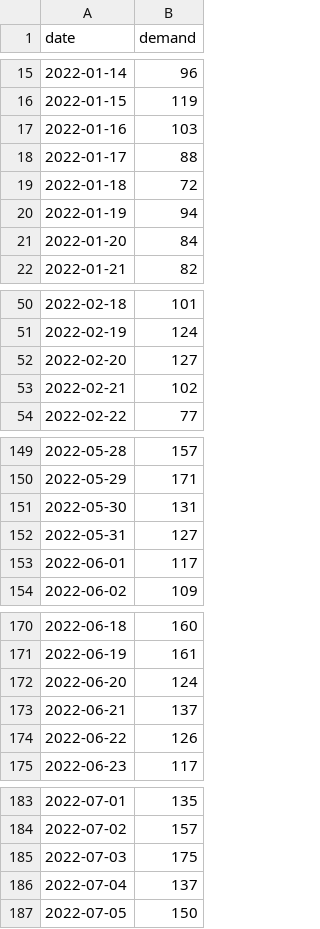
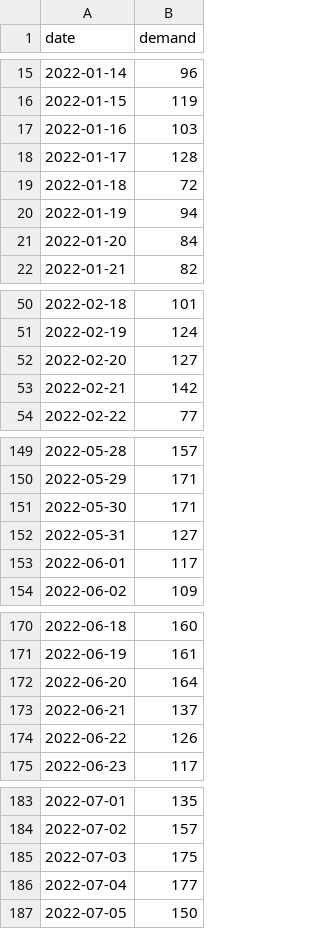
Before and after one commit to ujjwal77771/demand-forecast, a CSV file: data/demand_data.csv, drawn as a sheet; only a part is shown, gaps mark what is left out; the diff covers the shown part only.

Commit message:
feat: add holiday feature (is_holiday)
- generate_data.py: holiday demand spikes (+40 units) using USFederalHolidayCalendar
- features.py: added add_holiday_features() and is_holiday to feature list
- train.py: pipeline now calls add_holiday_features()
- README: updated features table + ticked off holiday checklist item
- Now using 9 features (was 8)

```diff
--- a/data/demand_data.csv
+++ b/data/demand_data.csv
@@ -17,3 +17,3 @@ date,demand
 2022-01-16,103
-2022-01-17,88
+2022-01-17,128
 2022-01-18,72
@@ -52,3 +52,3 @@ date,demand
 2022-02-20,127
-2022-02-21,102
+2022-02-21,142
 2022-02-22,77
@@ -150,3 +150,3 @@ date,demand
 2022-05-29,171
-2022-05-30,131
+2022-05-30,171
 2022-05-31,127
@@ -171,3 +171,3 @@ date,demand
 2022-06-19,161
-2022-06-20,124
+2022-06-20,164
 2022-06-21,137
@@ -185,3 +185,3 @@ date,demand
 2022-07-03,175
-2022-07-04,137
+2022-07-04,177
 2022-07-05,150
```
Also changed, not shown: 16 edited cells elsewhere in this file, 8 other files.
